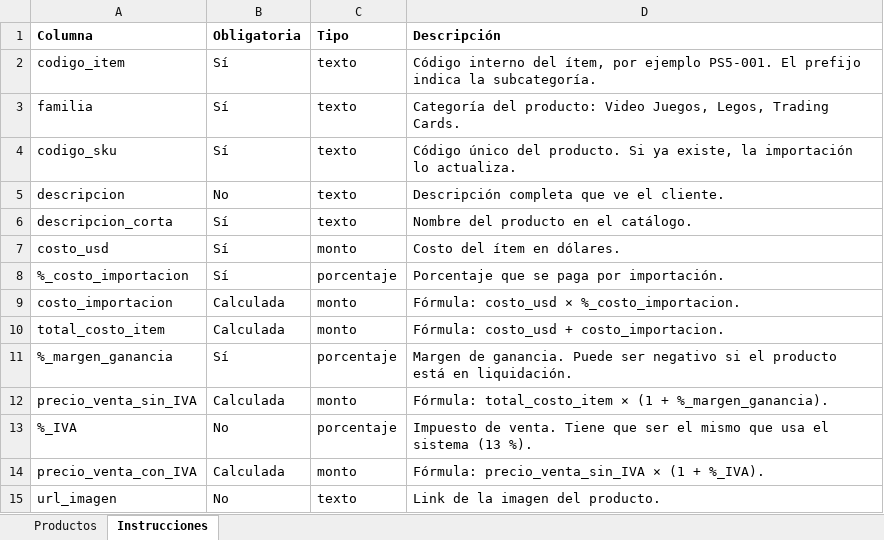
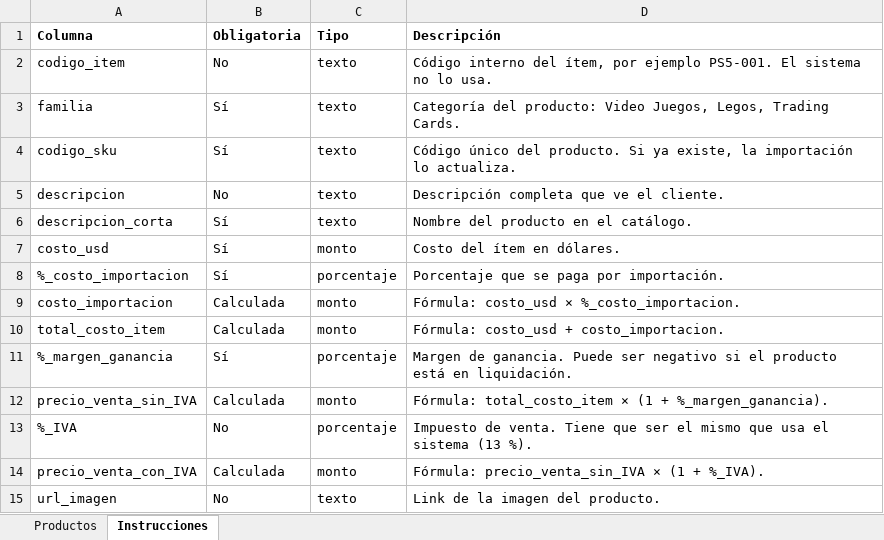
Before and after one commit to juanselospi/21CoPilots_PIBasesIngesoft, an Excel workbook: apps/server/modules/admin/importacion/plantilla-de-productos.xlsx, sheet Instrucciones, drawn as a sheet; values as stored, in another font and other column widths than the file's, no borders; the diff names each change by its address in the sheet, - before the commit and + after, or states it on an @@ line.

Commit message:
catálogo e importación con el modelo del EER corregido
- El producto se identifica por SKU (GET /productos/:sku) y la categoría
  es texto; se quitan id, estado y subcategorías
- El stock sale de catalogo.producto y nace en 0; se quita
  crearExistenciaSiFalta
- El motor de precios usa la tasa de impuesto de cada producto
- La importación guarda tasa_impuesto y codigo_item pasa a ser opcional

```diff
--- a/apps/server/modules/admin/importacion/plantilla-de-productos.xlsx (sheet Instrucciones)
+++ b/apps/server/modules/admin/importacion/plantilla-de-productos.xlsx (sheet Instrucciones)
-B2 (Obligatoria): Sí
+B2 (Obligatoria): No
-D2 (Descripción): …PS5-001. El prefijo indica la subcategoría.
+D2 (Descripción): …PS5-001. El sistema no lo usa.
```
Also changed, not shown: 18 other files.
